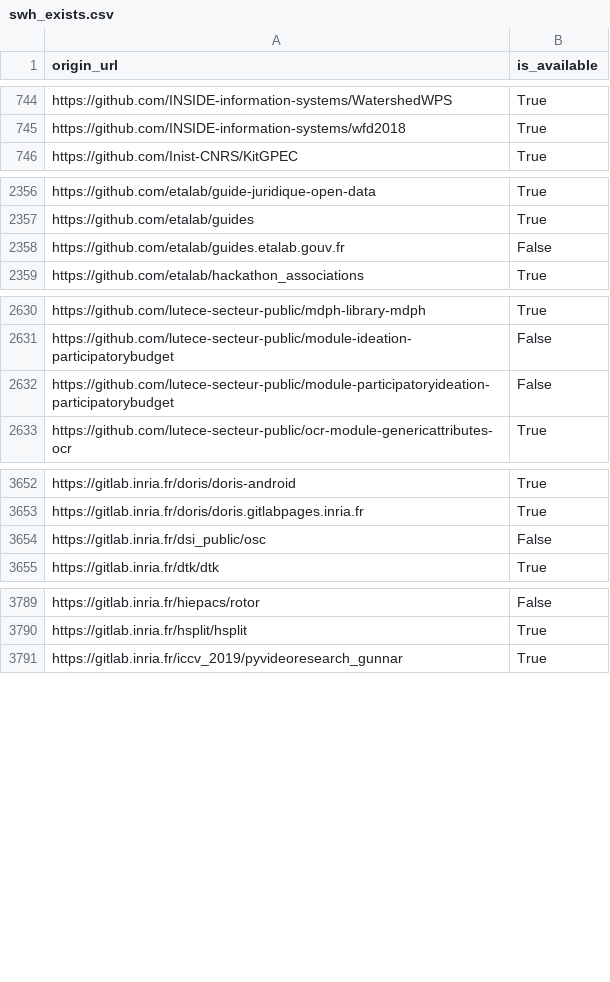
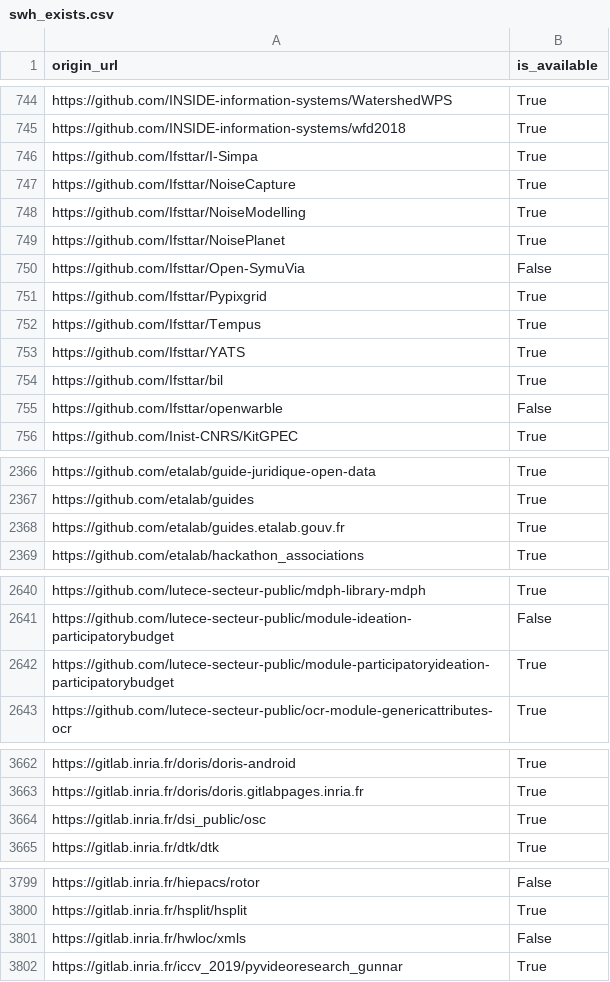
Before and after one commit to bzg/data-codes-sources-fr, a CSV file: data/swh_exists.csv, drawn as a sheet; only a part is shown, gaps mark what is left out.

```diff
--- a/data/swh_exists.csv
+++ b/data/swh_exists.csv
@@ -745,2 +745,12 @@ https://github.com/INSIDE-information-systems/WatershedWPS,True
 https://github.com/INSIDE-information-systems/wfd2018,True
+https://github.com/Ifsttar/I-Simpa,True
+https://github.com/Ifsttar/NoiseCapture,True
+https://github.com/Ifsttar/NoiseModelling,True
+https://github.com/Ifsttar/NoisePlanet,True
+https://github.com/Ifsttar/Open-SymuVia,False
+https://github.com/Ifsttar/Pypixgrid,True
+https://github.com/Ifsttar/Tempus,True
+https://github.com/Ifsttar/YATS,True
+https://github.com/Ifsttar/bil,True
+https://github.com/Ifsttar/openwarble,False
 https://github.com/Inist-CNRS/KitGPEC,True
@@ -2357,3 +2367,3 @@ https://github.com/etalab/guide-juridique-open-data,True
 https://github.com/etalab/guides,True
-https://github.com/etalab/guides.etalab.gouv.fr,False
+https://github.com/etalab/guides.etalab.gouv.fr,True
 https://github.com/etalab/hackathon_associations,True
@@ -2631,3 +2641,3 @@ https://github.com/lutece-secteur-public/mdph-library-mdph,True
 https://github.com/lutece-secteur-public/module-ideation-participatorybudget,False
-https://github.com/lutece-secteur-public/module-participatoryideation-participatorybudget,False
+https://github.com/lutece-secteur-public/module-participatoryideation-participatorybudget,True
 https://github.com/lutece-secteur-public/ocr-module-genericattributes-ocr,True
@@ -3653,3 +3663,3 @@ https://gitlab.inria.fr/doris/doris-android,True
 https://gitlab.inria.fr/doris/doris.gitlabpages.inria.fr,True
-https://gitlab.inria.fr/dsi_public/osc,False
+https://gitlab.inria.fr/dsi_public/osc,True
 https://gitlab.inria.fr/dtk/dtk,True
@@ -3790,2 +3800,3 @@ https://gitlab.inria.fr/hiepacs/rotor,False
 https://gitlab.inria.fr/hsplit/hsplit,True
+https://gitlab.inria.fr/hwloc/xmls,False
 https://gitlab.inria.fr/iccv_2019/pyvideoresearch_gunnar,True
```
Also changed, not shown: data/organisations/csv/all.csv, 4 other files.
